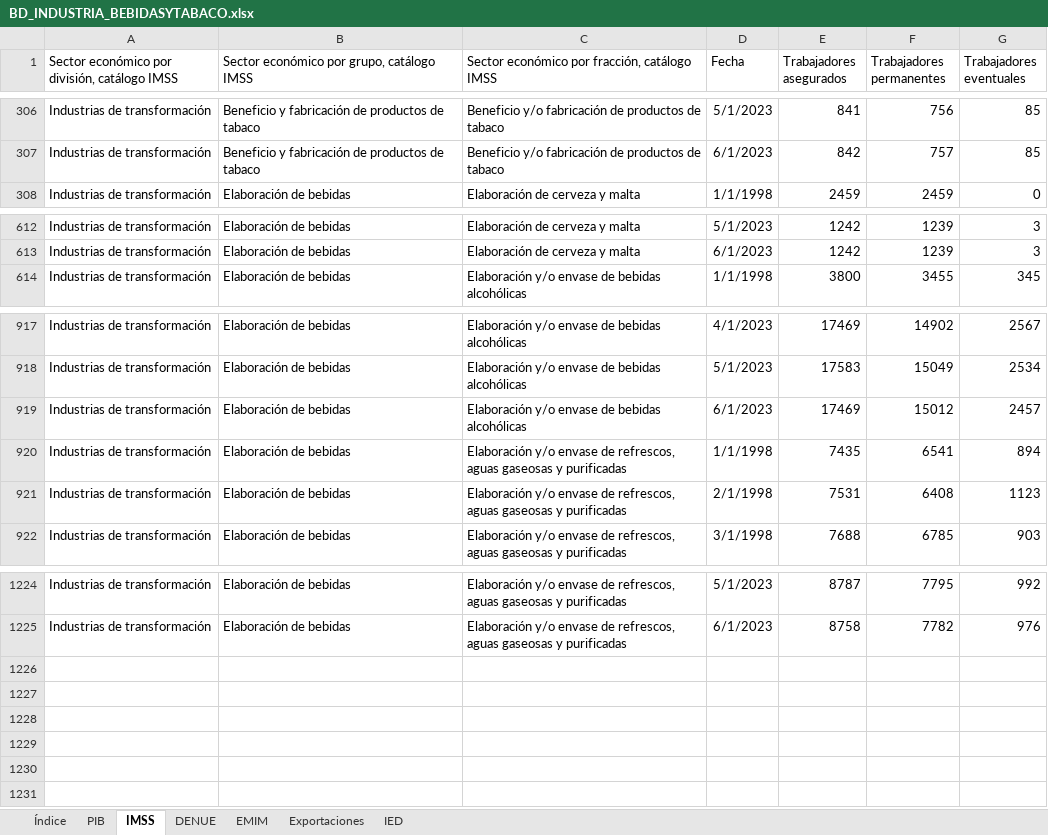
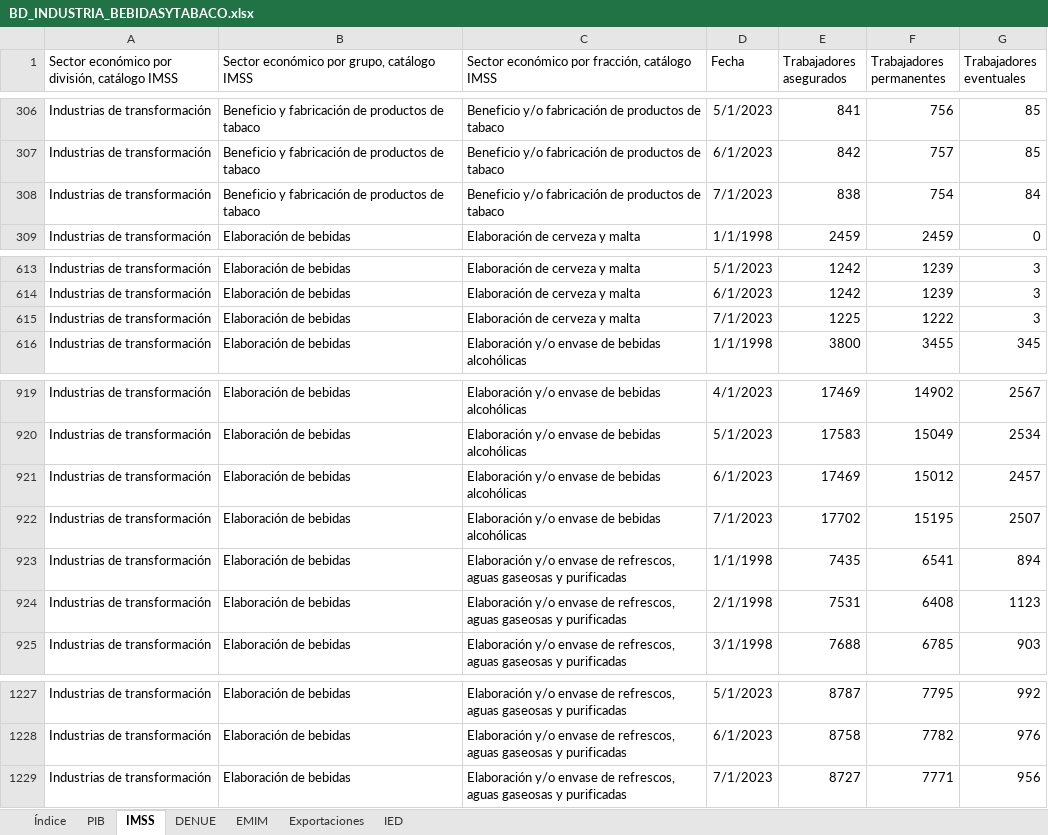
Before and after one commit to DIEEF/SEJ, an Excel workbook: sej_datos/BD_INDUSTRIA_BEBIDASYTABACO.xlsx, sheet IMSS, drawn as a sheet; only a part is shown, gaps mark what is left out; values as stored, in another font and other column widths than the file's, no borders; the diff names each change by its address in the sheet, - before the commit and + after, or states it on an @@ line.

```diff
--- a/sej_datos/BD_INDUSTRIA_BEBIDASYTABACO.xlsx (sheet IMSS)
+++ b/sej_datos/BD_INDUSTRIA_BEBIDASYTABACO.xlsx (sheet IMSS)
+row 308: Industrias de transformación | Beneficio y fabricación de productos de tabaco | Beneficio y/o fabricación de productos de tabaco | 7/1/2023 | 838 | 754 | 84
+row 615: Industrias de transformación | Elaboración de bebidas | Elaboración de cerveza y malta | 7/1/2023 | 1225 | 1222 | 3
+row 922: Industrias de transformación | Elaboración de bebidas | Elaboración y/o envase de bebidas alcohólicas | 7/1/2023 | 17702 | 15195 | 2507
+row 1229: Industrias de transformación | Elaboración de bebidas | Elaboración y/o envase de refrescos, aguas gaseosas y purificadas | 7/1/2023 | 8727 | 7771 | 956
```
Also changed, not shown: sheet Índice, sej_datos/BD_INDUSTRIA_ALIMENTARIA.xlsx, sej_datos/BD_INDUSTRIA_ELECTRONICA.xlsx, 19 other files.
